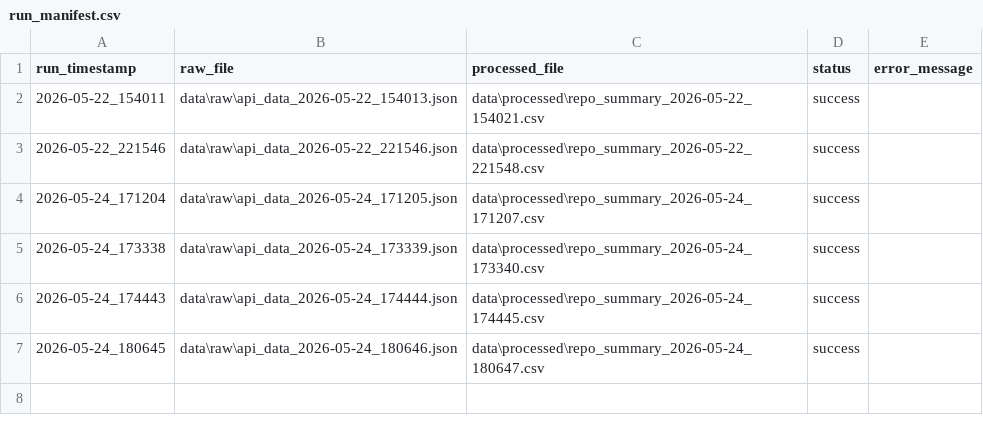
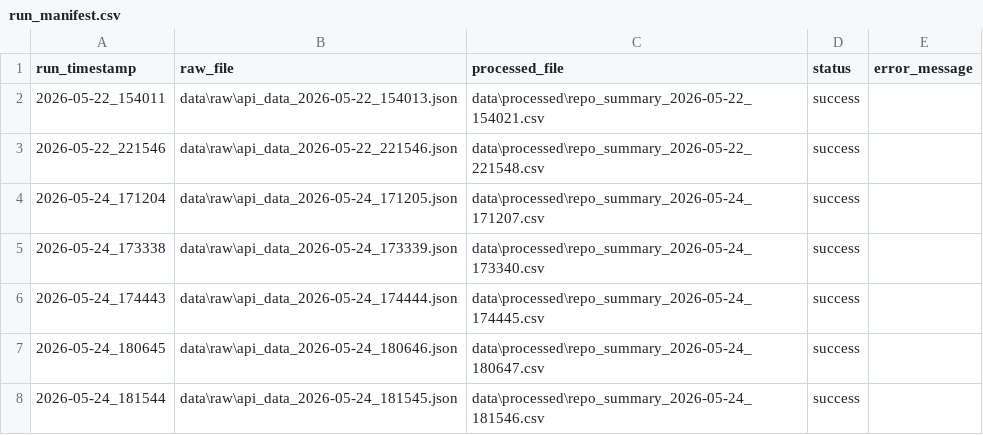
Before and after one commit to EOLCRUTCHES/cloud-data-pipeline, a CSV file: data/run_manifest.csv, drawn as a sheet; the diff names each change by its address in the sheet, - before the commit and + after, or states it on an @@ line.

Commit message:
Day 15: define security data pipeline direction

```diff
--- a/data/run_manifest.csv
+++ b/data/run_manifest.csv
+row 8: 2026-05-24_181544 | data\raw\api_data_2026-05-24_181545.json | data\processed\repo_summary_2026-05-24_181546.csv | success
```
Also changed, not shown: 4 other files.
